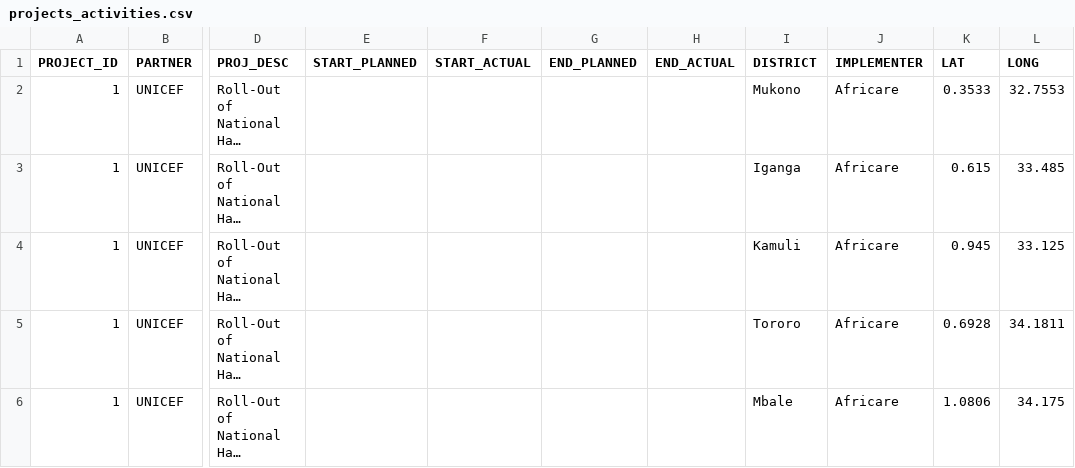
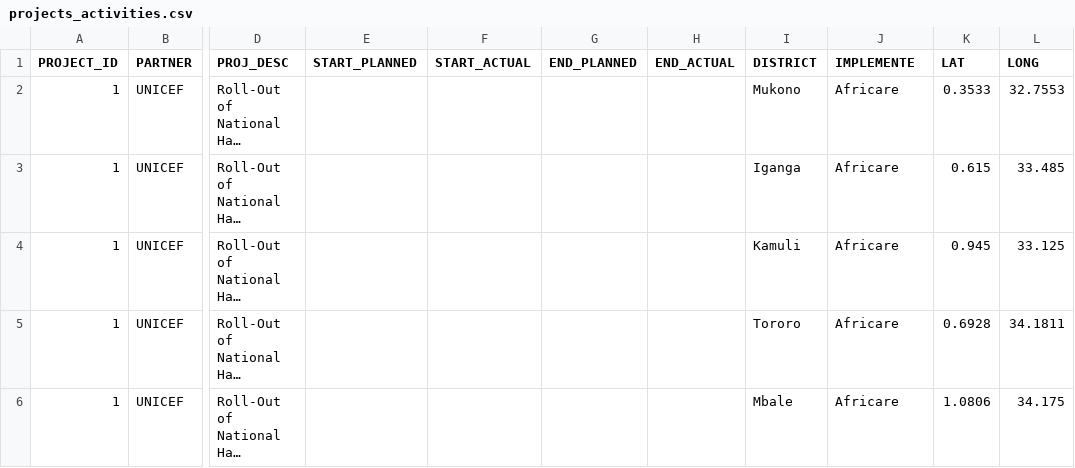
Before and after one commit to unicefuganda/devtrac2, a CSV file: db/projects_activities.csv, drawn as a sheet; only a part is shown, gaps mark what is left out; long unchanged cells end in …; the diff names each change by its address in the sheet, - before the commit and + after, or states it on an @@ line.

```diff
--- a/db/projects_activities.csv
+++ b/db/projects_activities.csv
-J1: IMPLEMENTER
+J1: IMPLEMENTE
```
Also changed, not shown: 3 other files.
